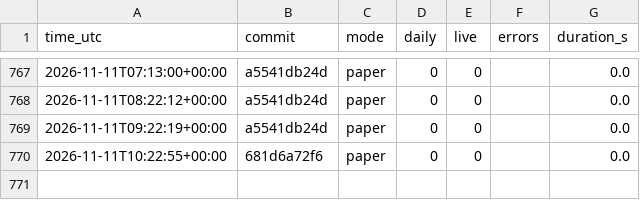
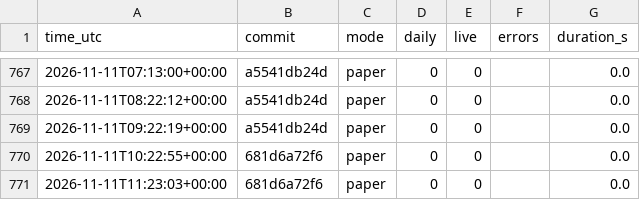
Before and after one commit to daijobudesu69/Crypto-RS-Neutral-Trend, a CSV file: state/runs.csv, drawn as a sheet; only a part is shown, gaps mark what is left out.

```diff
--- a/state/runs.csv
+++ b/state/runs.csv
@@ -770 +770,2 @@ time_utc,commit,mode,daily,live,errors,duration_s
 2026-11-11T10:22:55+00:00,681d6a72f6,paper,0,0,,0.0
+2026-11-11T11:23:03+00:00,681d6a72f6,paper,0,0,,0.0
```
